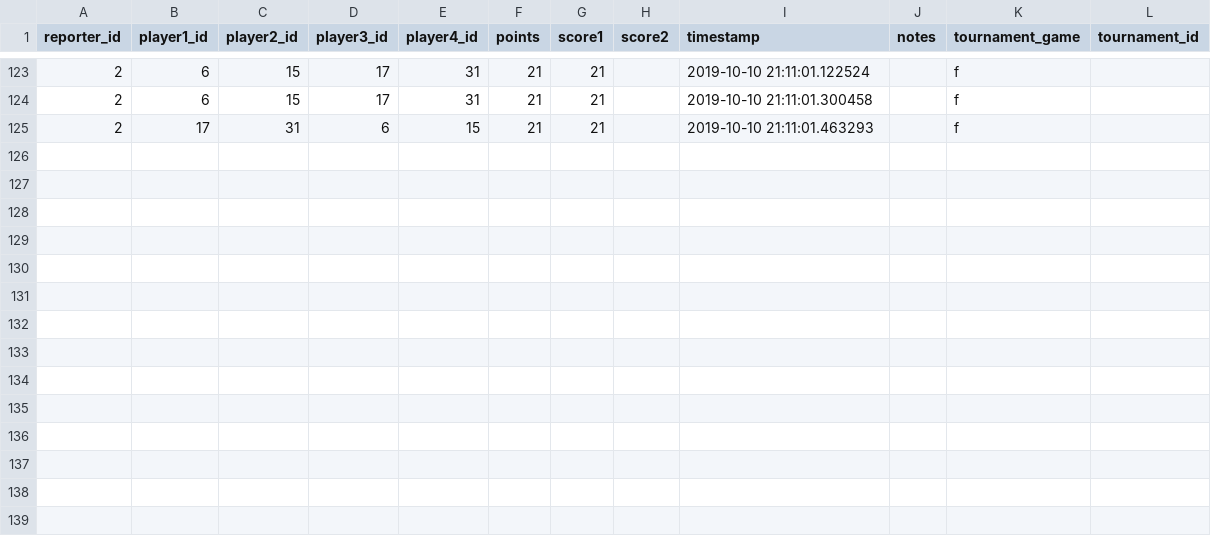
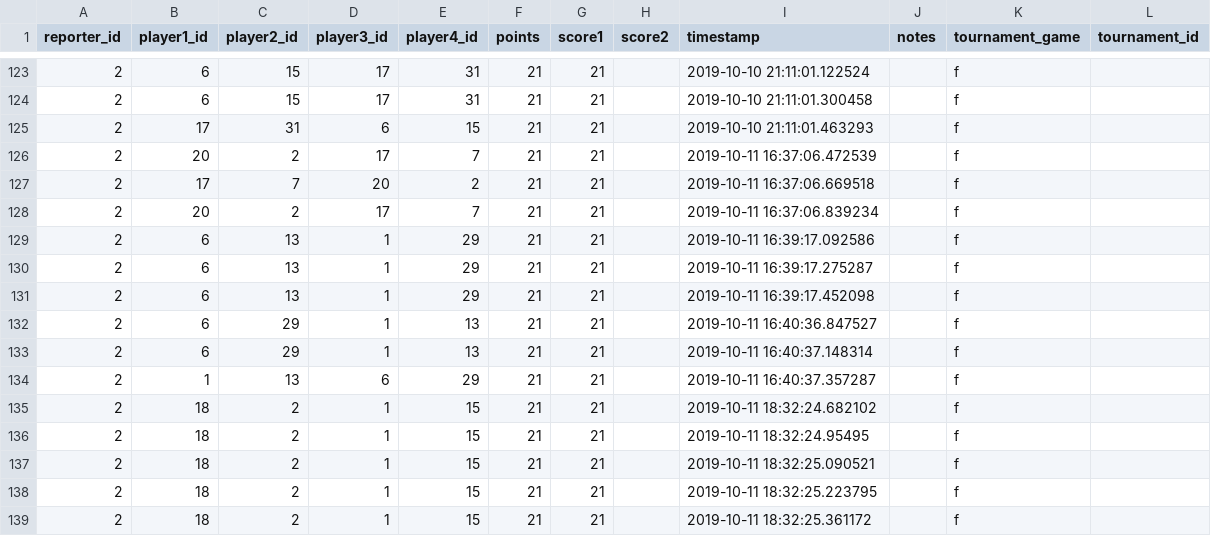
Before and after one commit to gamesguru/usatt-db, a CSV file: data/doubles_games.csv, drawn as a sheet; only a part is shown, gaps mark what is left out; the diff names each change by its address in the sheet, - before the commit and + after, or states it on an @@ line.

Commit message:
add games

```diff
--- a/data/doubles_games.csv
+++ b/data/doubles_games.csv
+row 126: 2 | 20 | 2 | 17 | 7 | 21 | 21 |  | 2019-10-11 16:37:06.472539 |  | f
+row 127: 2 | 17 | 7 | 20 | 2 | 21 | 21 |  | 2019-10-11 16:37:06.669518 |  | f
+row 128: 2 | 20 | 2 | 17 | 7 | 21 | 21 |  | 2019-10-11 16:37:06.839234 |  | f
+row 129: 2 | 6 | 13 | 1 | 29 | 21 | 21 |  | 2019-10-11 16:39:17.092586 |  | f
+row 130: 2 | 6 | 13 | 1 | 29 | 21 | 21 |  | 2019-10-11 16:39:17.275287 |  | f
+row 131: 2 | 6 | 13 | 1 | 29 | 21 | 21 |  | 2019-10-11 16:39:17.452098 |  | f
+row 132: 2 | 6 | 29 | 1 | 13 | 21 | 21 |  | 2019-10-11 16:40:36.847527 |  | f
+row 133: 2 | 6 | 29 | 1 | 13 | 21 | 21 |  | 2019-10-11 16:40:37.148314 |  | f
+row 134: 2 | 1 | 13 | 6 | 29 | 21 | 21 |  | 2019-10-11 16:40:37.357287 |  | f
+row 135: 2 | 18 | 2 | 1 | 15 | 21 | 21 |  | 2019-10-11 18:32:24.682102 |  | f
+row 136: 2 | 18 | 2 | 1 | 15 | 21 | 21 |  | 2019-10-11 18:32:24.95495 |  | f
+row 137: 2 | 18 | 2 | 1 | 15 | 21 | 21 |  | 2019-10-11 18:32:25.090521 |  | f
+row 138: 2 | 18 | 2 | 1 | 15 | 21 | 21 |  | 2019-10-11 18:32:25.223795 |  | f
+row 139: 2 | 18 | 2 | 1 | 15 | 21 | 21 |  | 2019-10-11 18:32:25.361172 |  | f
```
Also changed, not shown: data/singles_games.csv.
